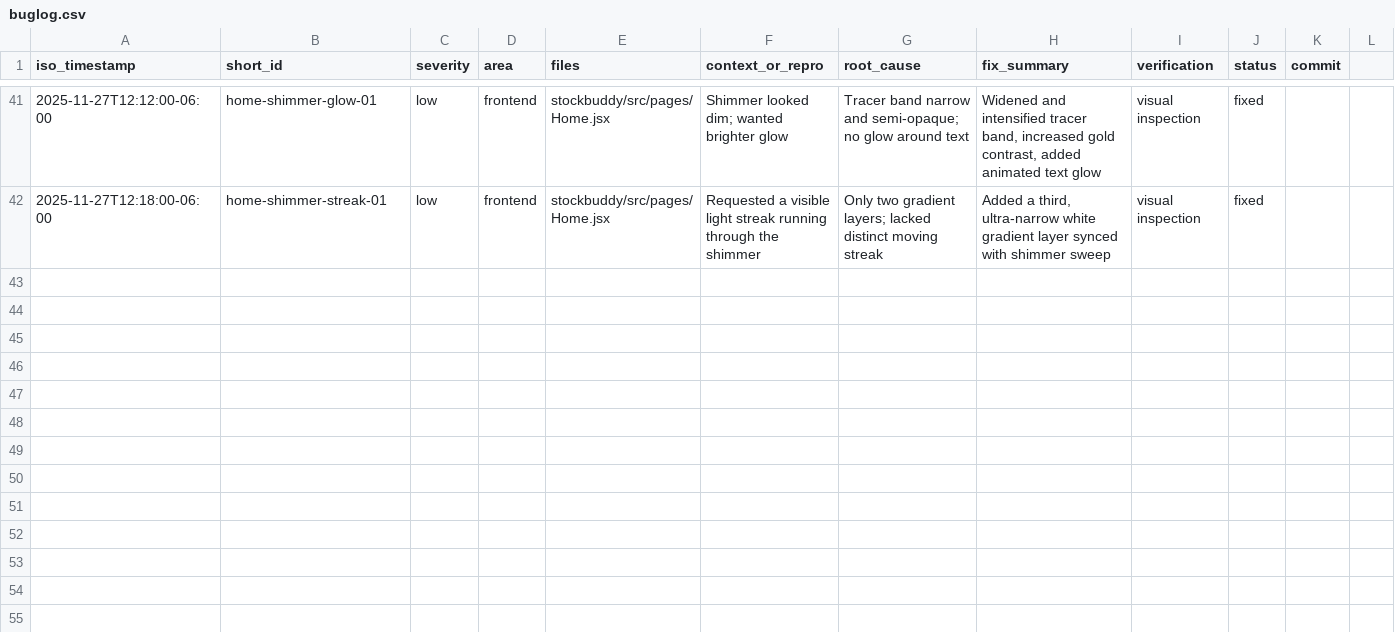
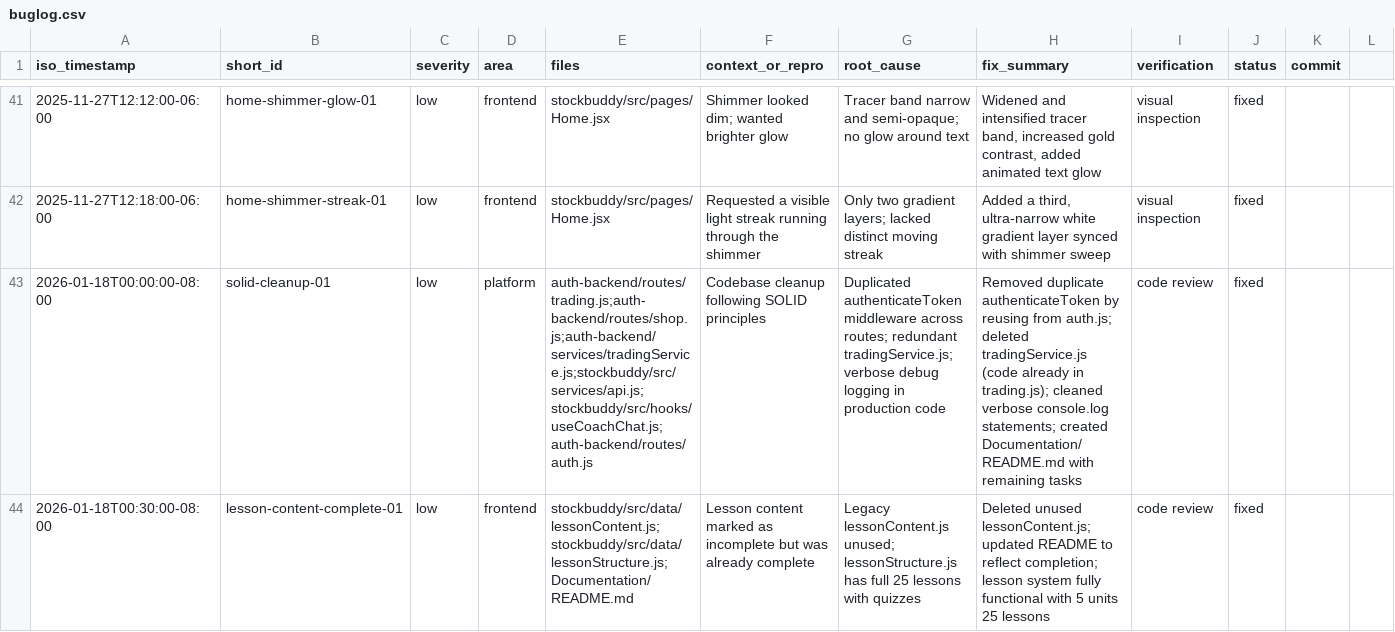
Before and after one commit to akashkarthik473/tickr, a CSV file: buglog.csv, drawn as a sheet; only a part is shown, gaps mark what is left out; rows hold the shown columns only; the diff names each change by its address in the sheet, - before the commit and + after, or states it on an @@ line.

Commit message:
cleaning up coide and worked on frontend

```diff
--- a/buglog.csv
+++ b/buglog.csv
+row 43: 2026-01-18T00:00:00-08:00 | solid-cleanup-01 | low | platform | auth-backend/routes/trading.js;auth-backend/routes/shop.js;auth-backend/services/tradingService.js;stockbuddy/src/services/api.js;stockbuddy/src/hooks/useCoachChat.js;auth-backend/routes/auth.js | Codebase cleanup following SOLID principles | Duplicated authenticateToken middleware across routes; redundant tradingService.js; verbose debug logging in production code | Removed duplicate authenticateToken by reusing from auth.js; deleted tradingService.js (code already in trading.js); cleaned verbose console.log statements; created Documentation/README.md with remaining tasks | code review | fixed
+row 44: 2026-01-18T00:30:00-08:00 | lesson-content-complete-01 | low | frontend | stockbuddy/src/data/lessonContent.js;stockbuddy/src/data/lessonStructure.js;Documentation/README.md | Lesson content marked as incomplete but was already complete | Legacy lessonContent.js unused; lessonStructure.js has full 25 lessons with quizzes | Deleted unused lessonContent.js; updated README to reflect completion; lesson system fully functional with 5 units 25 lessons | code review | fixed
```
Also changed, not shown: 21 other files.
